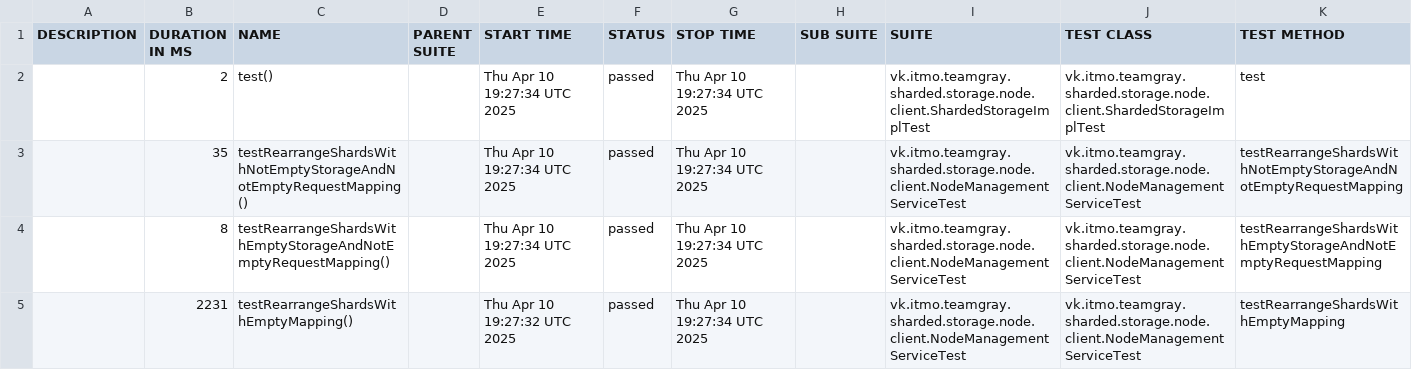
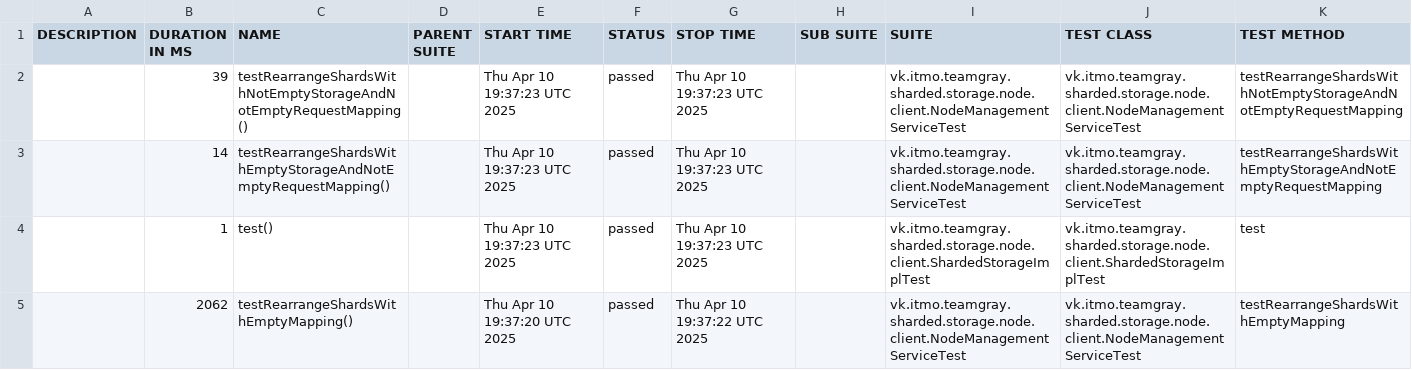
Before and after one commit to Team-Gray-ITMO/sharded-storage, a CSV file: data/suites.csv, drawn as a sheet.

```diff
--- a/data/suites.csv
+++ b/data/suites.csv
@@ -1,5 +1,5 @@
 "DESCRIPTION","DURATION IN MS","NAME","PARENT SUITE","START TIME","STATUS","STOP TIME","SUB SUITE","SUITE","TEST CLASS","TEST METHOD"
-"","2","test()","","Thu Apr 10 19:27:34 UTC 2025","passed","Thu Apr 10 19:27:34 UTC 2025","","vk.itmo.teamgray.sharded.storage.node.client.ShardedStorageImplTest","vk.itmo.teamgray.sharded.storage.node.client.ShardedStorageImplTest","test"
-"","35","testRearrangeShardsWithNotEmptyStorageAndNotEmptyRequestMapping()","","Thu Apr 10 19:27:34 UTC 2025","passed","Thu Apr 10 19:27:34 UTC 2025","","vk.itmo.teamgray.sharded.storage.node.client.NodeManagementServiceTest","vk.itmo.teamgray.sharded.storage.node.client.NodeManagementServiceTest","testRearrangeShardsWithNotEmptyStorageAndNotEmptyRequestMapping"
-"","8","testRearrangeShardsWithEmptyStorageAndNotEmptyRequestMapping()","","Thu Apr 10 19:27:34 UTC 2025","passed","Thu Apr 10 19:27:34 UTC 2025","","vk.itmo.teamgray.sharded.storage.node.client.NodeManagementServiceTest","vk.itmo.teamgray.sharded.storage.node.client.NodeManagementServiceTest","testRearrangeShardsWithEmptyStorageAndNotEmptyRequestMapping"
-"","2231","testRearrangeShardsWithEmptyMapping()","","Thu Apr 10 19:27:32 UTC 2025","passed","Thu Apr 10 19:27:34 UTC 2025","","vk.itmo.teamgray.sharded.storage.node.client.NodeManagementServiceTest","vk.itmo.teamgray.sharded.storage.node.client.NodeManagementServiceTest","testRearrangeShardsWithEmptyMapping"
+"","39","testRearrangeShardsWithNotEmptyStorageAndNotEmptyRequestMapping()","","Thu Apr 10 19:37:23 UTC 2025","passed","Thu Apr 10 19:37:23 UTC 2025","","vk.itmo.teamgray.sharded.storage.node.client.NodeManagementServiceTest","vk.itmo.teamgray.sharded.storage.node.client.NodeManagementServiceTest","testRearrangeShardsWithNotEmptyStorageAndNotEmptyRequestMapping"
+"","14","testRearrangeShardsWithEmptyStorageAndNotEmptyRequestMapping()","","Thu Apr 10 19:37:23 UTC 2025","passed","Thu Apr 10 19:37:23 UTC 2025","","vk.itmo.teamgray.sharded.storage.node.client.NodeManagementServiceTest","vk.itmo.teamgray.sharded.storage.node.client.NodeManagementServiceTest","testRearrangeShardsWithEmptyStorageAndNotEmptyRequestMapping"
+"","1","test()","","Thu Apr 10 19:37:23 UTC 2025","passed","Thu Apr 10 19:37:23 UTC 2025","","vk.itmo.teamgray.sharded.storage.node.client.ShardedStorageImplTest","vk.itmo.teamgray.sharded.storage.node.client.ShardedStorageImplTest","test"
+"","2062","testRearrangeShardsWithEmptyMapping()","","Thu Apr 10 19:37:20 UTC 2025","passed","Thu Apr 10 19:37:22 UTC 2025","","vk.itmo.teamgray.sharded.storage.node.client.NodeManagementServiceTest","vk.itmo.teamgray.sharded.storage.node.client.NodeManagementServiceTest","testRearrangeShardsWithEmptyMapping"
```
Also changed, not shown: 22 other files.
